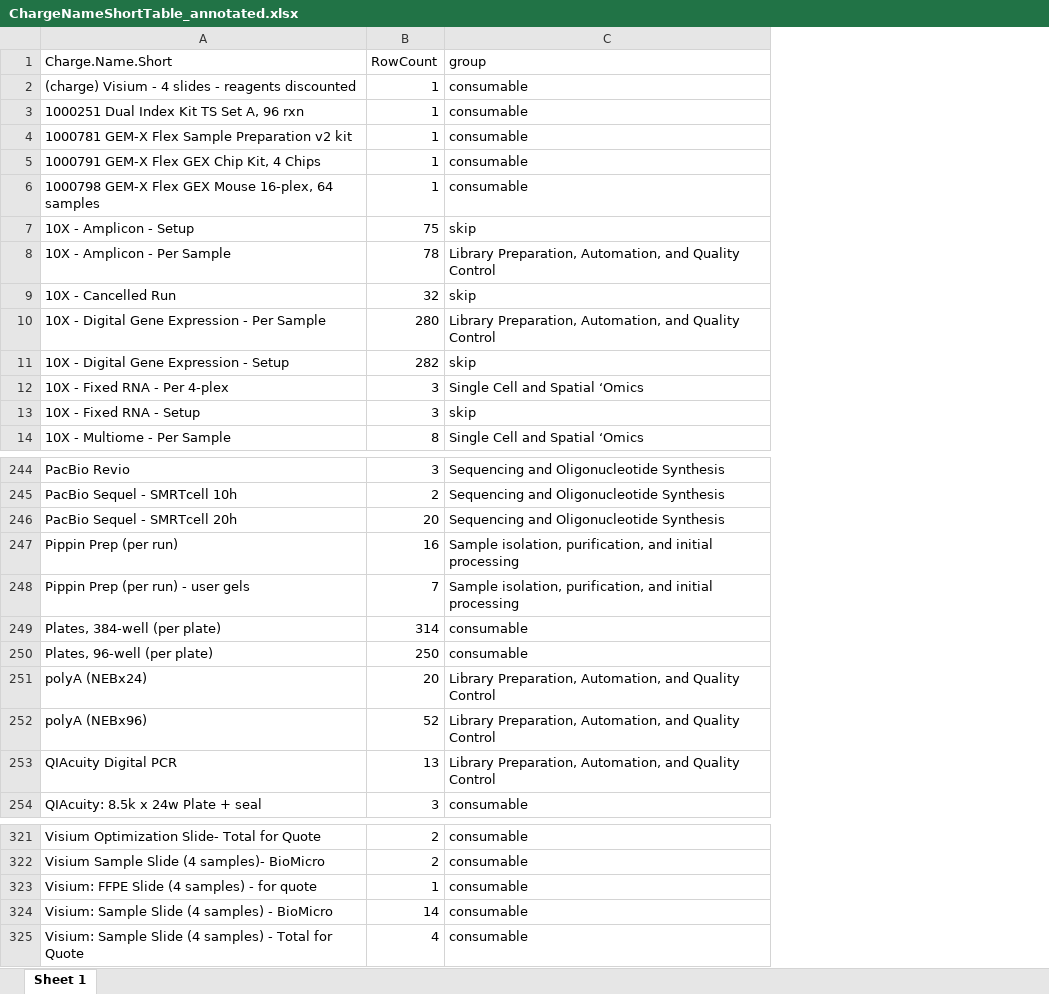
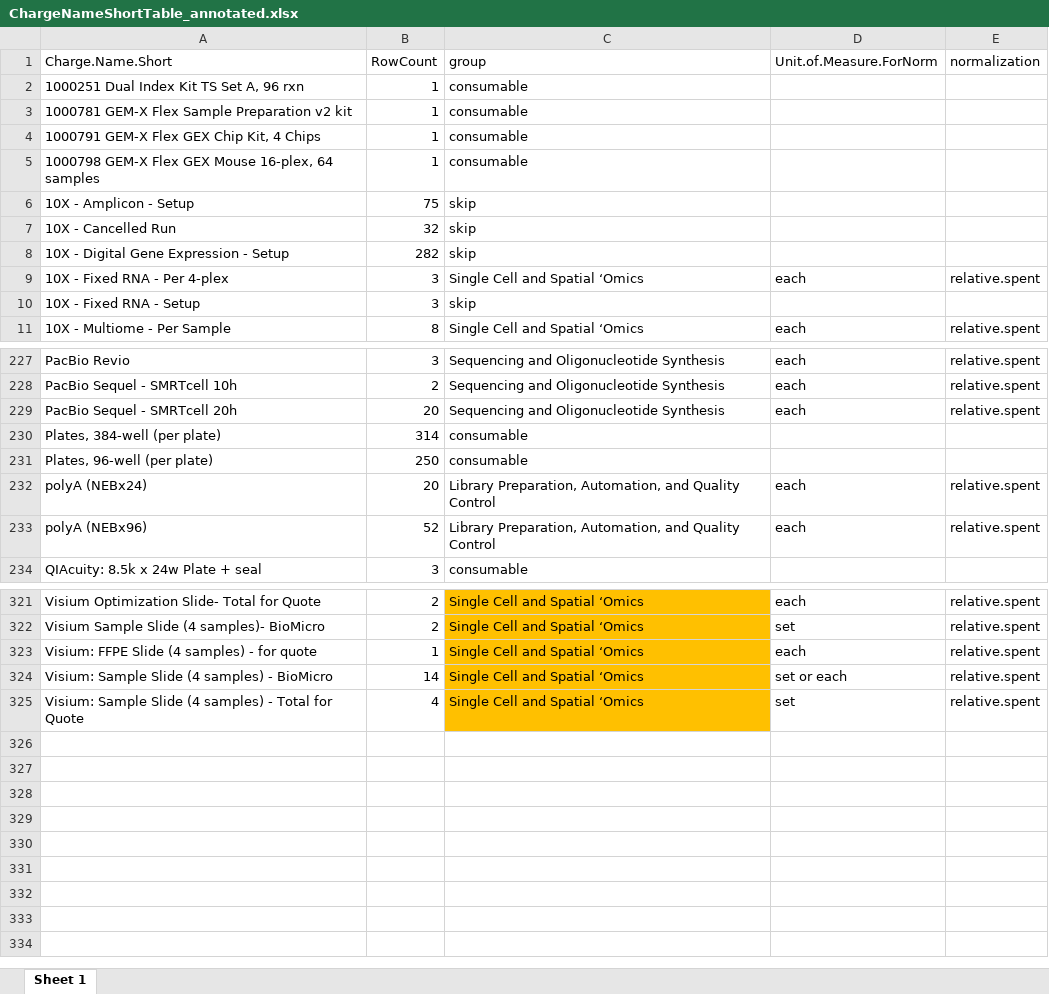
Before and after one commit to KochInstitute-Bioinformatics/ki_core_usage, an Excel workbook: analysis/ChargeNameShortTable_annotated.xlsx, sheet Sheet 1, drawn as a sheet; only a part is shown, gaps mark what is left out; values as stored, in another font and other column widths than the file's, no borders; removed rows and columns are numbered as before the commit, all else as after; the diff covers the shown part only; the diff names each change by its address in the sheet, - before the commit and + after, or states it on an @@ line.

```diff
--- a/analysis/ChargeNameShortTable_annotated.xlsx (sheet Sheet 1)
+++ b/analysis/ChargeNameShortTable_annotated.xlsx (sheet Sheet 1)
+column D (Unit.of.Measure.ForNorm), rows 9-11: each |  | each; rows 227-233: each | each | each |  |  | each | each; rows 321-325: each | set | each | set or each | set
+column E (normalization), rows 9-11: relative.spent |  | relative.spent; rows 227-233: relative.spent | relative.spent | relative.spent |  |  | relative.spent | relative.spent; rows 321-325: all relative.spent
-row 2: (charge) Visium - 4 slides - reagents discounted | 1 | consumable
-row 8: 10X - Amplicon - Per Sample | 78 | Library Preparation, Automation, and Quality Control
-row 10: 10X - Digital Gene Expression - Per Sample | 280 | Library Preparation, Automation, and Quality Control
-row 247: Pippin Prep (per run) | 16 | Sample isolation, purification, and initial processing
-row 248: Pippin Prep (per run) - user gels | 7 | Sample isolation, purification, and initial processing
-row 253: QIAcuity Digital PCR | 13 | Library Preparation, Automation, and Quality Control
-C321:C325 (group): consumable
+C321:C325 (group): Single Cell and Spatial ‘Omics
-C321:C325 fill: none
+C321:C325 fill: #FFC000
```
Also changed, not shown: 25 added rows, 19 removed rows, 3 moved rows, 2 edited cells and cell formats elsewhere in this sheet, analysis/ChargeNameShortTable.xlsx, analysis/pmit_DataAnalysisImageTesting.xlsx, 9 other files.
